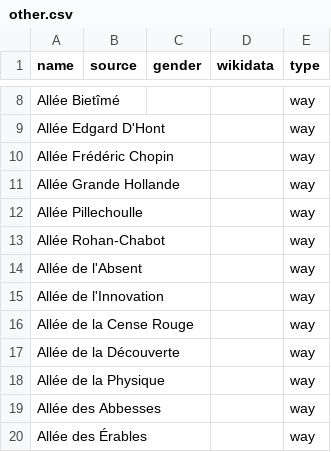
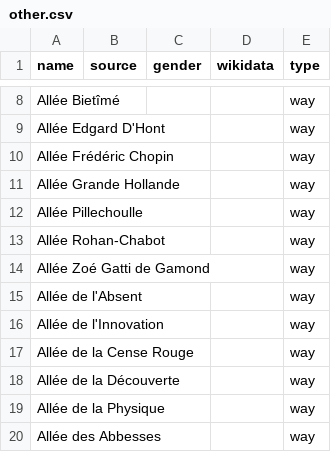
Before and after one commit to EqualStreetNames/equalstreetnames-liege, a CSV file: data/other.csv, drawn as a sheet; only a part is shown, gaps mark what is left out; the shorter side is filled out with more unchanged rows; the diff names each change by its address in the sheet, - before the commit and + after, or states it on an @@ line.

```diff
--- a/data/other.csv
+++ b/data/other.csv
+row 14: Allée Zoé Gatti de Gamond |  |  |  | way
```
Also changed, not shown: 3 other files.
